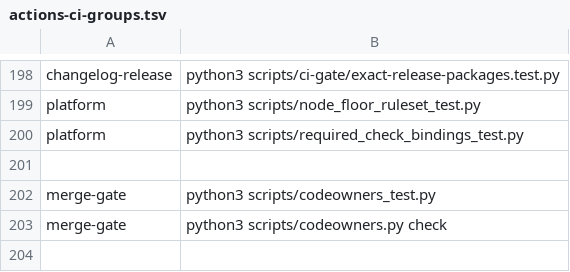
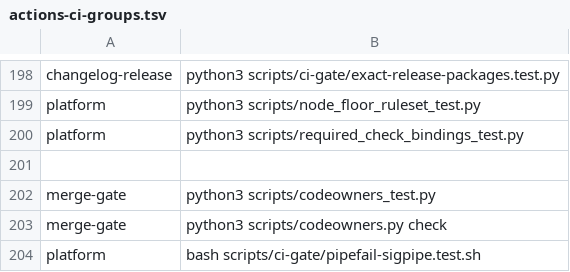
Before and after one commit to Verjson/.github, a TSV file: scripts/actions-ci-groups.tsv, drawn as a sheet; only a part is shown, gaps mark what is left out.

```diff
--- a/scripts/actions-ci-groups.tsv
+++ b/scripts/actions-ci-groups.tsv
@@ -203 +203,2 @@ merge-gate	python3 scripts/codeowners_test.py
 merge-gate	python3 scripts/codeowners.py check
+platform	bash scripts/ci-gate/pipefail-sigpipe.test.sh
```
Also changed, not shown: 20 other files.
